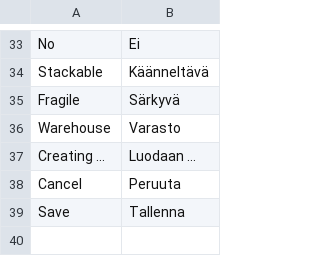
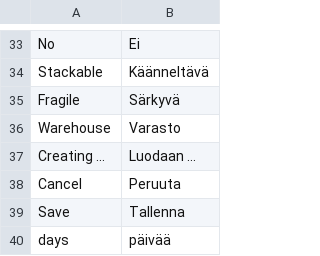
Before and after one commit to Shipfunk/magento1-plugin, a CSV file: app/locale/fi_FI/Shipfunk_Shipfunk.csv, drawn as a sheet; only a part is shown, gaps mark what is left out; the diff names each change by its address in the sheet, - before the commit and + after, or states it on an @@ line.

Commit message:
Days translation added to checkout

```diff
--- a/app/locale/fi_FI/Shipfunk_Shipfunk.csv
+++ b/app/locale/fi_FI/Shipfunk_Shipfunk.csv
+row 40: days | päivää
```
Also changed, not shown: app/locale/en_US/Shipfunk_Shipfunk.csv, 1 other file.
